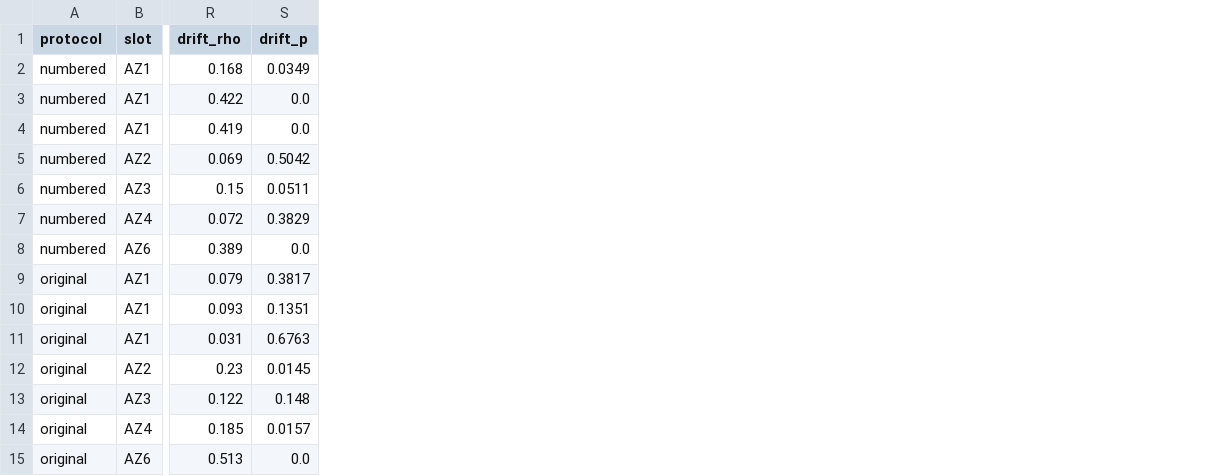
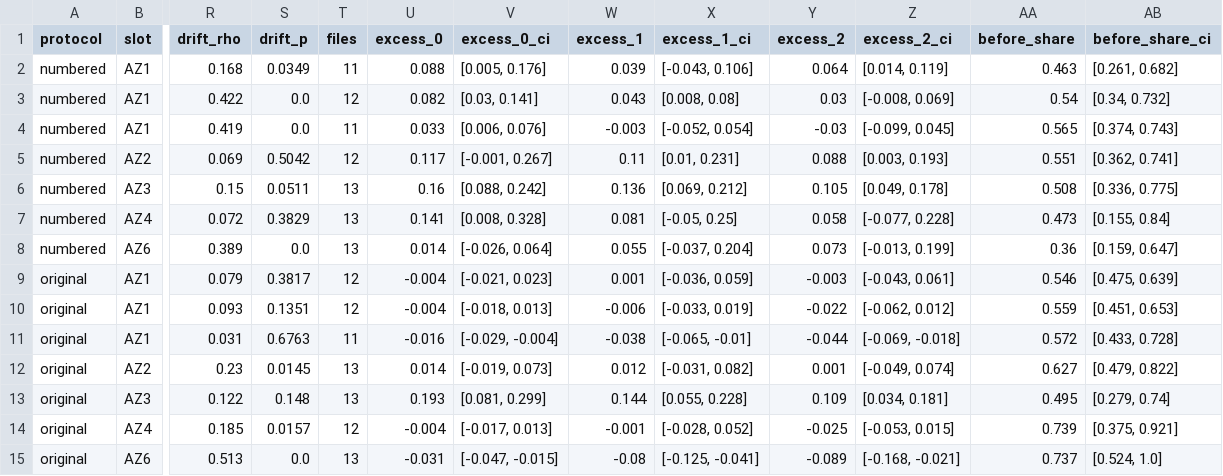
Before and after one commit to tziadi/StaLLM, a CSV file: output/paper_results/stats/line_offsets.csv, drawn as a sheet; only a part is shown, gaps mark what is left out; the diff names each change by its address in the sheet, - before the commit and + after, or states it on an @@ line.

```diff
--- a/output/paper_results/stats/line_offsets.csv
+++ b/output/paper_results/stats/line_offsets.csv
+column T (files), rows 2-15: 11 | 12 | 11 | 12 | 13 | 13 | 13 | 12 | 12 | 11 | 13 | 13 | 12 | 13
+column U (excess_0), rows 2-15: 0.088 | 0.082 | 0.033 | 0.117 | 0.16 | 0.141 | 0.014 | -0.004 | -0.004 | -0.016 | 0.014 | 0.193 | -0.004 | -0.031
+column V (excess_0_ci), rows 2-15: [0.005, 0.176] | [0.03, 0.141] | [0.006, 0.076] | [-0.001, 0.267] | [0.088, 0.242] | [0.008, 0.328] | [-0.026, 0.064] | [-0.021, 0.023] | [-0.018, 0.013] | [-0.029, -0.004] | [-0.019, 0.073] | [0.081, 0.299] | [-0.017, 0.013] | [-0.047, -0.015]
+column W (excess_1), rows 2-15: 0.039 | 0.043 | -0.003 | 0.11 | 0.136 | 0.081 | 0.055 | 0.001 | -0.006 | -0.038 | 0.012 | 0.144 | -0.001 | -0.08
+column X (excess_1_ci), rows 2-15: [-0.043, 0.106] | [0.008, 0.08] | [-0.052, 0.054] | [0.01, 0.231] | [0.069, 0.212] | [-0.05, 0.25] | [-0.037, 0.204] | [-0.036, 0.059] | [-0.033, 0.019] | [-0.065, -0.01] | [-0.031, 0.082] | [0.055, 0.228] | [-0.028, 0.052] | [-0.125, -0.041]
+column Y (excess_2), rows 2-15: 0.064 | 0.03 | -0.03 | 0.088 | 0.105 | 0.058 | 0.073 | -0.003 | -0.022 | -0.044 | 0.001 | 0.109 | -0.025 | -0.089
+column Z (excess_2_ci), rows 2-15: [0.014, 0.119] | [-0.008, 0.069] | [-0.099, 0.045] | [0.003, 0.193] | [0.049, 0.178] | [-0.077, 0.228] | [-0.013, 0.199] | [-0.043, 0.061] | [-0.062, 0.012] | [-0.069, -0.018] | [-0.049, 0.074] | [0.034, 0.181] | [-0.053, 0.015] | [-0.168, -0.021]
+column AA (before_share), rows 2-15: 0.463 | 0.54 | 0.565 | 0.551 | 0.508 | 0.473 | 0.36 | 0.546 | 0.559 | 0.572 | 0.627 | 0.495 | 0.739 | 0.737
+column AB (before_share_ci), rows 2-15: [0.261, 0.682] | [0.34, 0.732] | [0.374, 0.743] | [0.362, 0.741] | [0.336, 0.775] | [0.155, 0.84] | [0.159, 0.647] | [0.475, 0.639] | [0.451, 0.653] | [0.433, 0.728] | [0.479, 0.822] | [0.279, 0.74] | [0.375, 0.921] | [0.524, 1.0]
```
Also changed, not shown: 2 other files.
